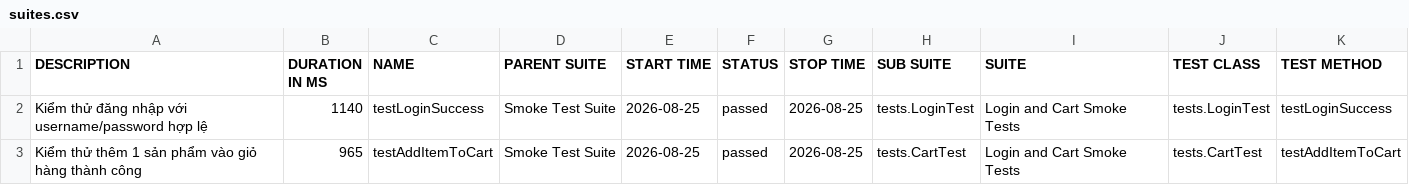
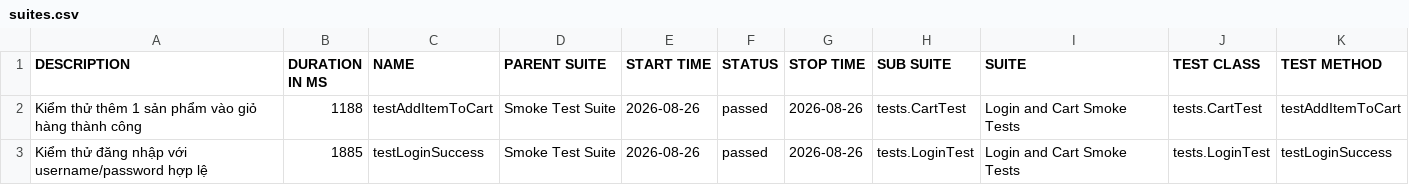
Before and after one commit to binhnguyen1406/buoi11, a CSV file: data/suites.csv, drawn as a sheet.

```diff
--- a/data/suites.csv
+++ b/data/suites.csv
@@ -1,3 +1,3 @@
 "DESCRIPTION","DURATION IN MS","NAME","PARENT SUITE","START TIME","STATUS","STOP TIME","SUB SUITE","SUITE","TEST CLASS","TEST METHOD"
-"Kiểm thử đăng nhập với username/password hợp lệ","1140","testLoginSuccess","Smoke Test Suite","2026-08-25","passed","2026-08-25","tests.LoginTest","Login and Cart Smoke Tests","tests.LoginTest","testLoginSuccess"
-"Kiểm thử thêm 1 sản phẩm vào giỏ hàng thành công","965","testAddItemToCart","Smoke Test Suite","2026-08-25","passed","2026-08-25","tests.CartTest","Login and Cart Smoke Tests","tests.CartTest","testAddItemToCart"
+"Kiểm thử thêm 1 sản phẩm vào giỏ hàng thành công","1188","testAddItemToCart","Smoke Test Suite","2026-08-26","passed","2026-08-26","tests.CartTest","Login and Cart Smoke Tests","tests.CartTest","testAddItemToCart"
+"Kiểm thử đăng nhập với username/password hợp lệ","1885","testLoginSuccess","Smoke Test Suite","2026-08-26","passed","2026-08-26","tests.LoginTest","Login and Cart Smoke Tests","tests.LoginTest","testLoginSuccess"
```
Also changed, not shown: 31 other files.
